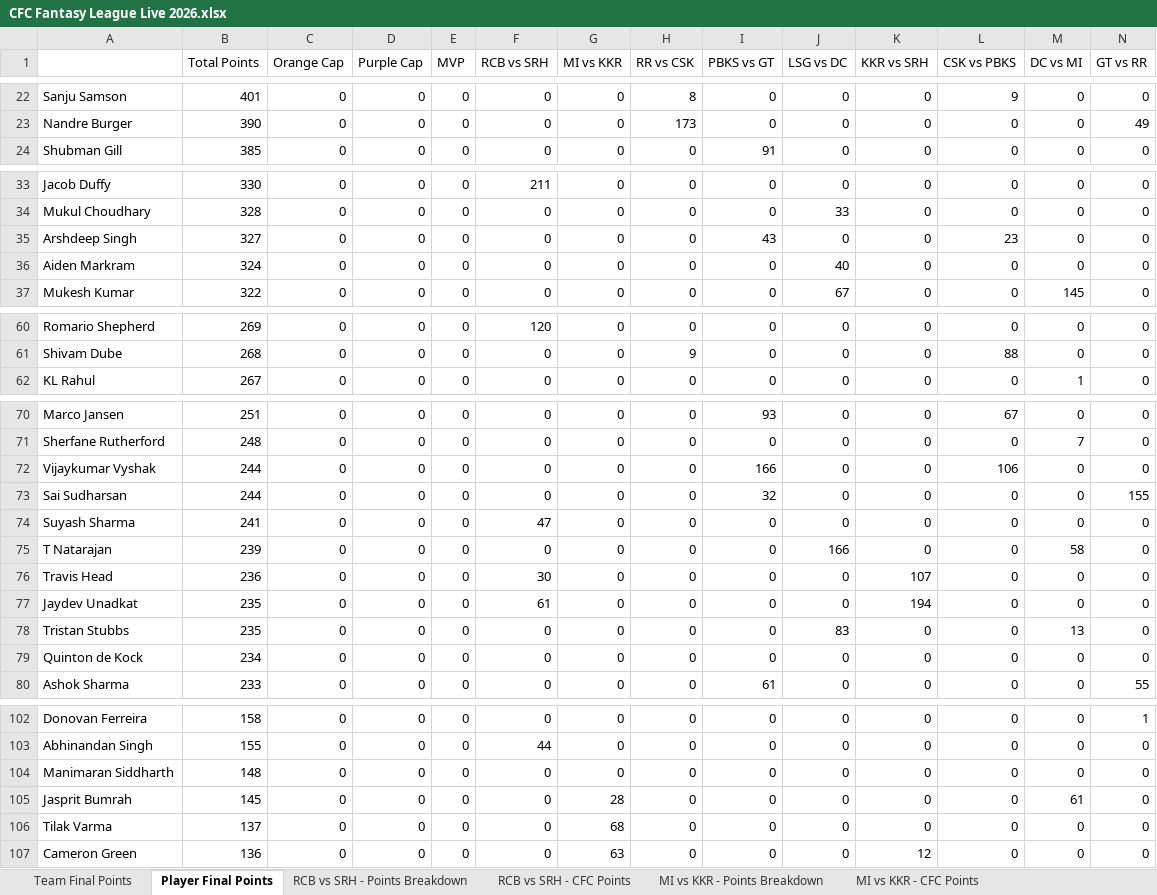
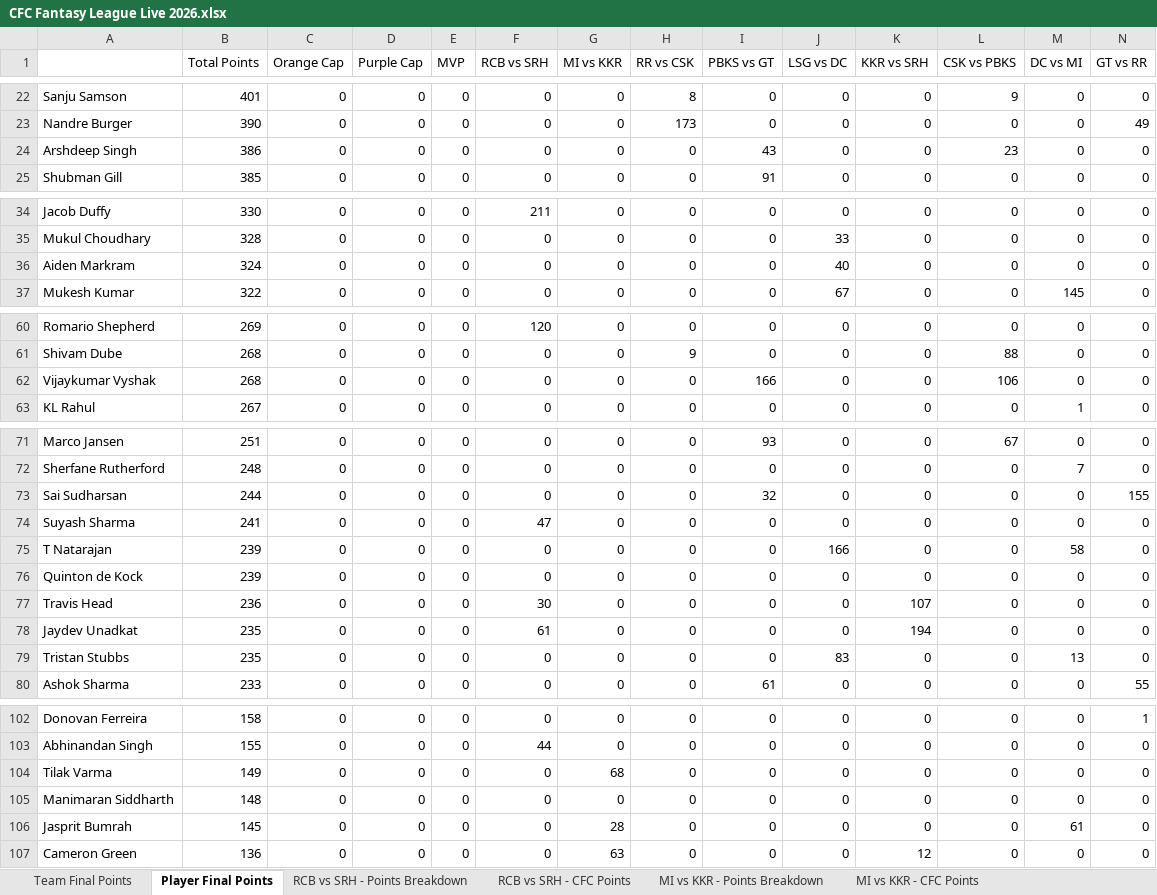
Before and after one commit to nisarg-m-shah/IPL-Fantasy-2026, an Excel workbook: CFC Fantasy League Live 2026.xlsx, sheet Player Final Points, drawn as a sheet; only a part is shown, gaps mark what is left out; values as stored, in another font and other column widths than the file's, no borders; removed rows and columns are numbered as before the commit, all else as after; rows hold the shown columns only; the diff covers the shown part only; the diff names each change by its address in the sheet, - before the commit and + after, or states it on an @@ line.

Commit message:
Update CFC Fantasy League Live 2026.xlsx

```diff
--- a/CFC Fantasy League Live 2026.xlsx (sheet Player Final Points)
+++ b/CFC Fantasy League Live 2026.xlsx (sheet Player Final Points)
+row 24: Arshdeep Singh | 386 | 0 | 0 | 0 | 0 | 0 | 0 | 43 | 0 | 0 | 23 | 0 | 0
-row 35: Arshdeep Singh | 327 | 0 | 0 | 0 | 0 | 0 | 0 | 43 | 0 | 0 | 23 | 0 | 0
+row 62: Vijaykumar Vyshak | 268 | 0 | 0 | 0 | 0 | 0 | 0 | 166 | 0 | 0 | 106 | 0 | 0
-row 72: Vijaykumar Vyshak | 244 | 0 | 0 | 0 | 0 | 0 | 0 | 166 | 0 | 0 | 106 | 0 | 0
+row 76: Quinton de Kock | 239 | 0 | 0 | 0 | 0 | 0 | 0 | 0 | 0 | 0 | 0 | 0 | 0
-row 79: Quinton de Kock | 234 | 0 | 0 | 0 | 0 | 0 | 0 | 0 | 0 | 0 | 0 | 0 | 0
+row 104: Tilak Varma | 149 | 0 | 0 | 0 | 0 | 68 | 0 | 0 | 0 | 0 | 0 | 0 | 0
-row 106: Tilak Varma | 137 | 0 | 0 | 0 | 0 | 68 | 0 | 0 | 0 | 0 | 0 | 0 | 0
```
Also changed, not shown: 1 added row elsewhere in this sheet, sheet MI vs PBKS - Points Breakdown, sheet Team Final Points, sheet MI vs PBKS - CFC Points.
